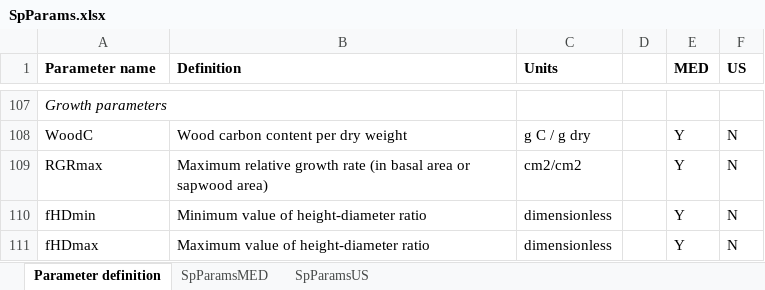
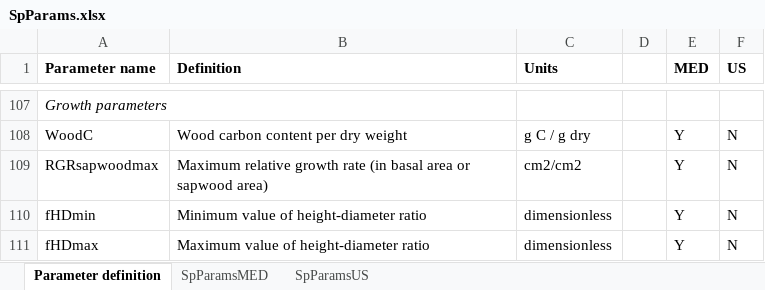
Before and after one commit to emf-creaf/medfate, an Excel workbook: data-raw/SpParams.xlsx, sheet Parameter definition, drawn as a sheet; only a part is shown, gaps mark what is left out; values as stored, in another font and other column widths than the file's, no borders; the diff names each change by its address in the sheet, - before the commit and + after, or states it on an @@ line.

Commit message:
defaultgrowth parameters

```diff
--- a/data-raw/SpParams.xlsx (sheet Parameter definition)
+++ b/data-raw/SpParams.xlsx (sheet Parameter definition)
-A109 (Parameter name): RGRmax
+A109 (Parameter name): RGRsapwoodmax
```
Also changed, not shown: sheet SpParamsMED, sheet SpParamsUS, 5 other files.
